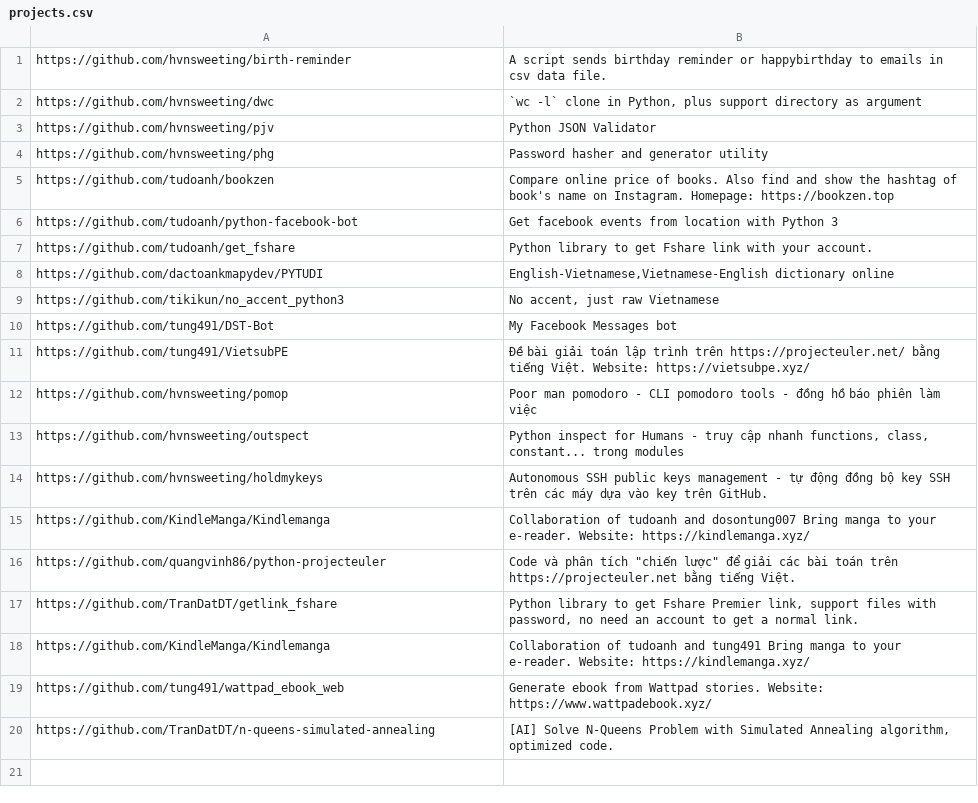
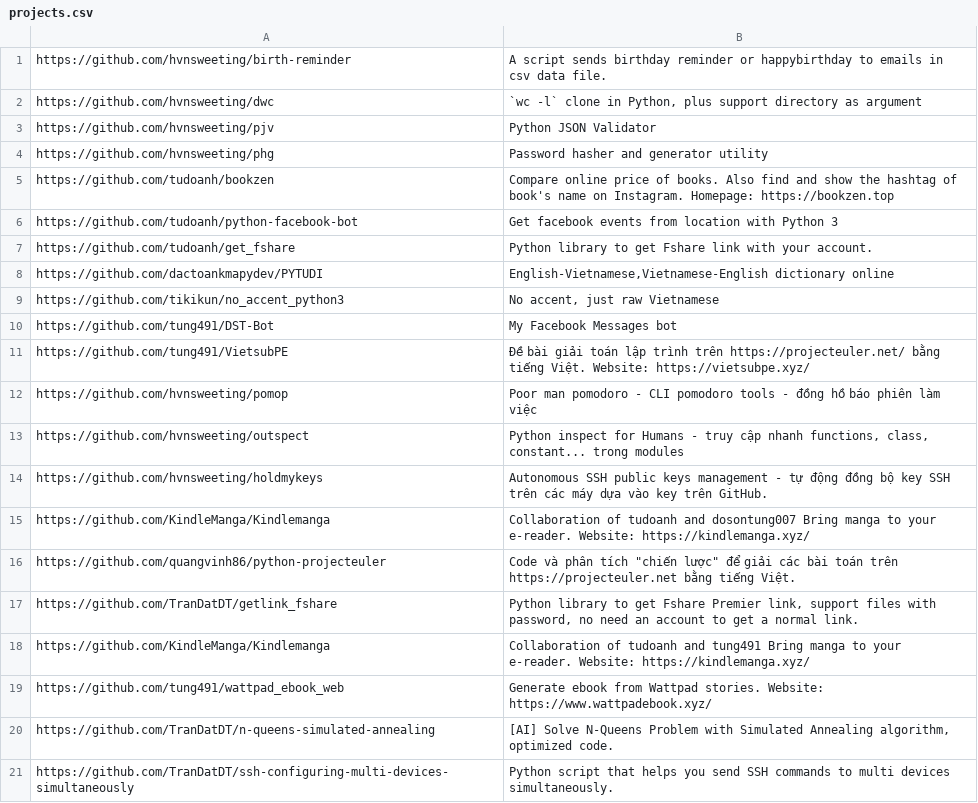
Before and after one commit to pymivn/awesome, a CSV file: projects.csv, drawn as a sheet.

Commit message:
Add more project

```diff
--- a/projects.csv
+++ b/projects.csv
@@ -20 +20,2 @@ https://github.com/tung491/wattpad_ebook_web; "Generate ebook from Wattpad stori
 https://github.com/TranDatDT/n-queens-simulated-annealing; [AI] Solve N-Queens Problem with Simulated Annealing algorithm, optimized code.
+https://github.com/TranDatDT/ssh-configuring-multi-devices-simultaneously; Python script that helps you send SSH commands to multi devices simultaneously.
```
Also changed, not shown: 1 other file.
